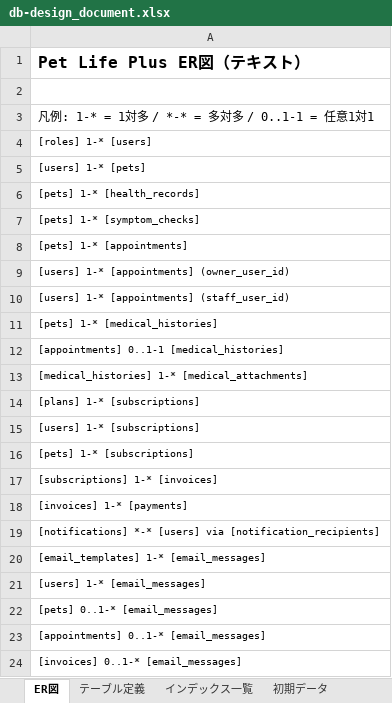
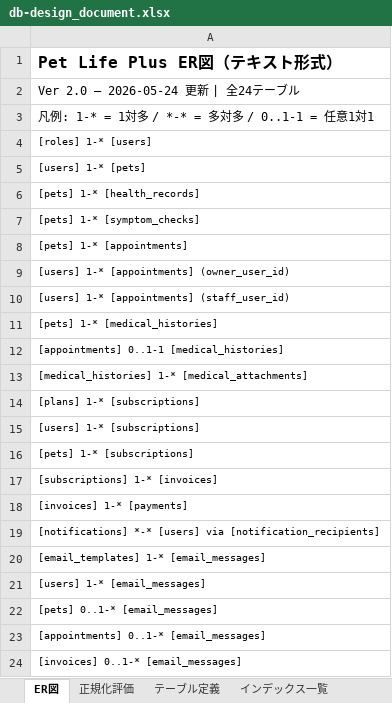
Before and after one commit to shimizu-dot/portfolio_shimizu, an Excel workbook: docs/db-design_document.xlsx, sheet ER図, drawn as a sheet; values as stored, in another font and other column widths than the file's, no borders; the diff names each change by its address in the sheet, - before the commit and + after, or states it on an @@ line.

```diff
--- a/docs/db-design_document.xlsx (sheet ER図)
+++ b/docs/db-design_document.xlsx (sheet ER図)
+sheet tab: 正規化評価
-A1: Pet Life Plus ER図（テキスト）
+A1: Pet Life Plus ER図（テキスト形式）
-A2: (empty)
+A2: Ver 2.0 — 2026-05-24 更新 | 全24テーブル
```
Also changed, not shown: sheet 初期データ, sheet テーブル定義, sheet インデックス一覧, 2 other files.
